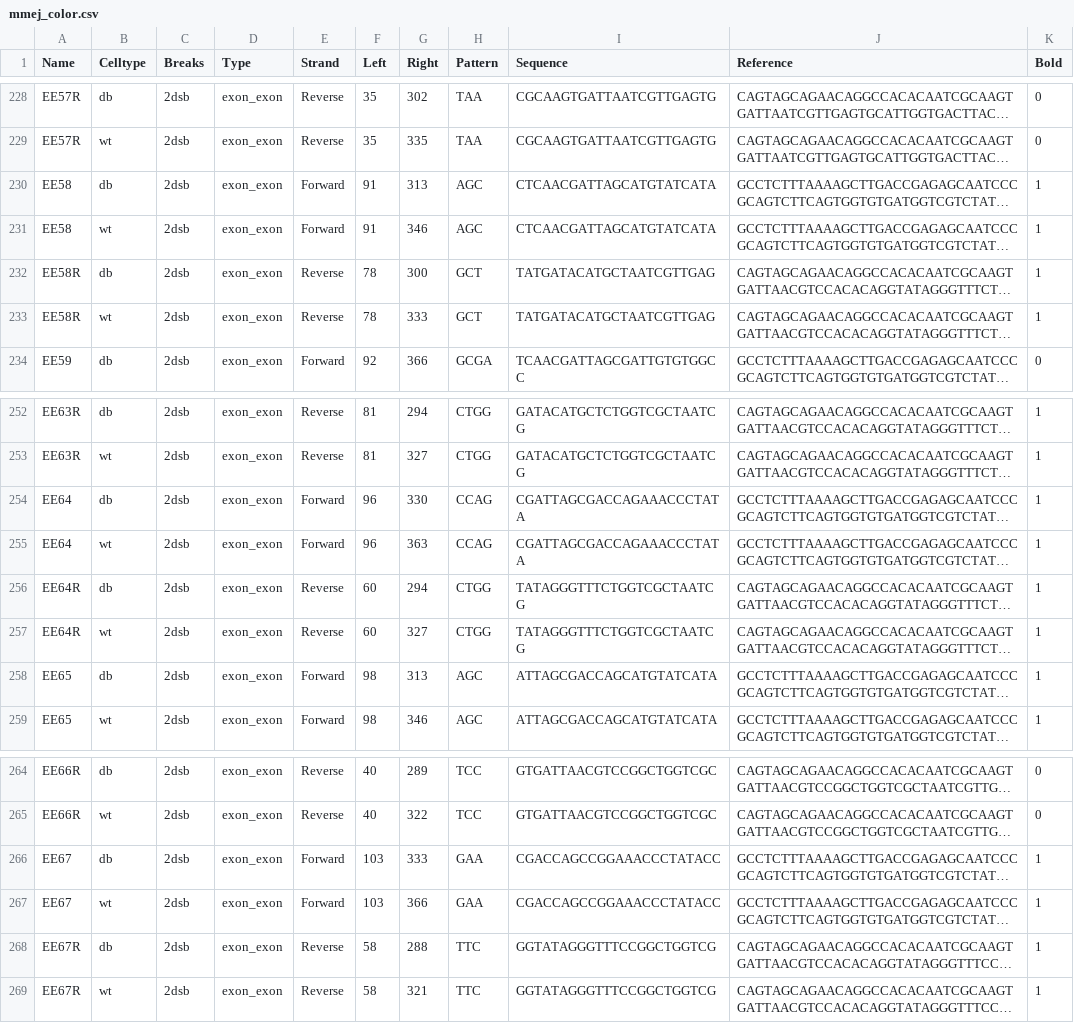
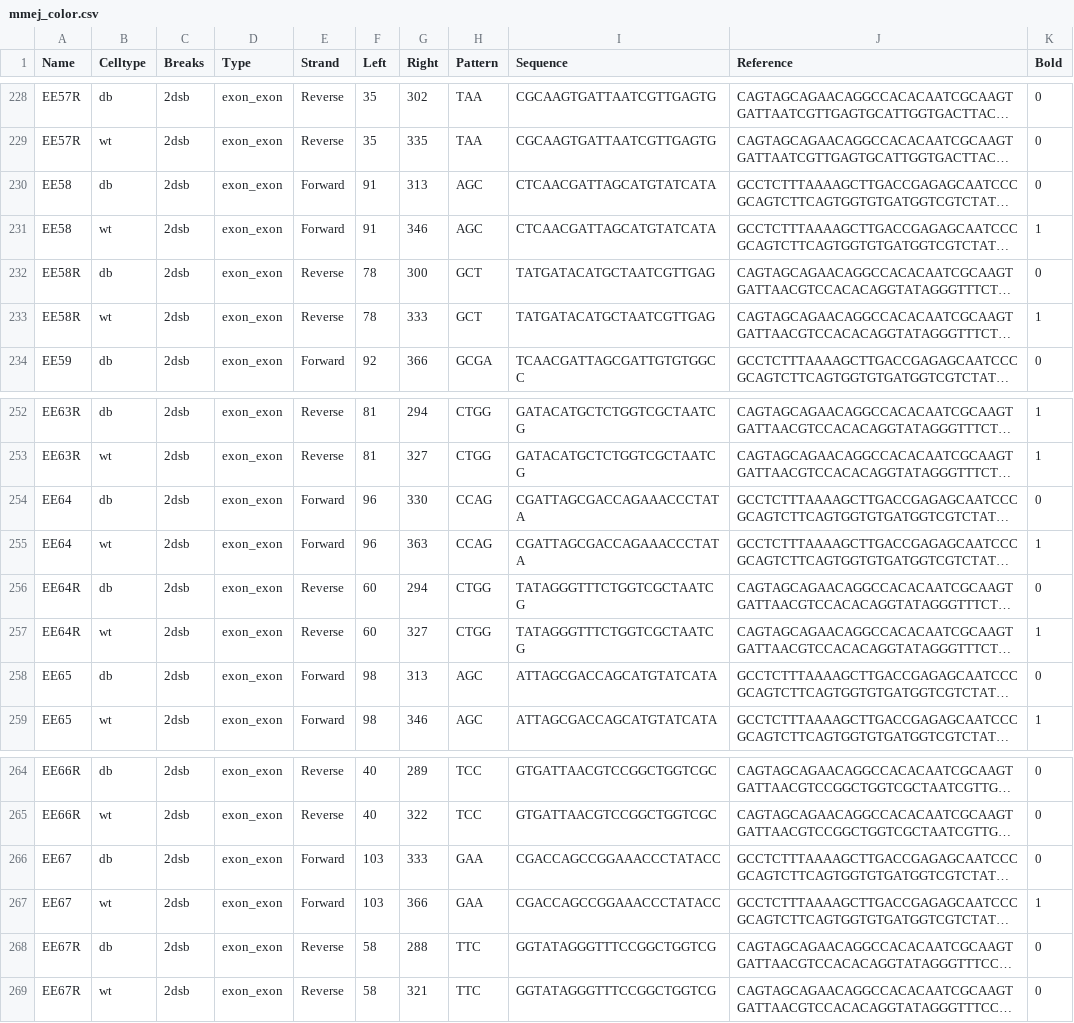
Before and after one commit to tchannagiri/Microhomology_Schemes, a CSV file: csv/yeast/mmej_color.csv, drawn as a sheet; only a part is shown, gaps mark what is left out; long unchanged cells end in …; the diff names each change by its address in the sheet, - before the commit and + after, or states it on an @@ line.

Commit message:
Fix bolded MMEJ for yeast.

```diff
--- a/csv/yeast/mmej_color.csv
+++ b/csv/yeast/mmej_color.csv
-K230 (Bold): 1
+K230 (Bold): 0
-K232 (Bold): 1
+K232 (Bold): 0
-K254 (Bold): 1
+K254 (Bold): 0
-K256 (Bold): 1
+K256 (Bold): 0
-K258 (Bold): 1
+K258 (Bold): 0
-K266 (Bold): 1
+K266 (Bold): 0
-K268:K269 (Bold): 1
+K268:K269 (Bold): 0
```
Also changed, not shown: 2 other files.
